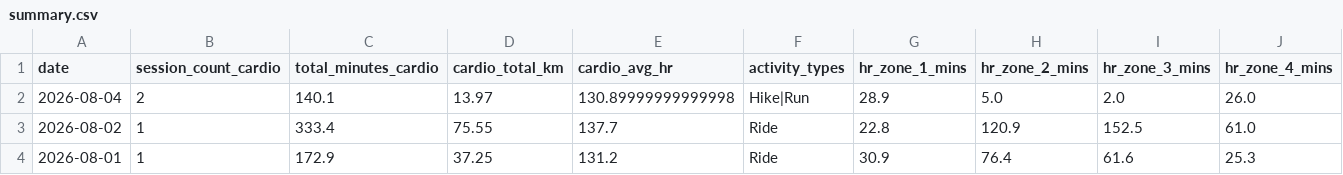
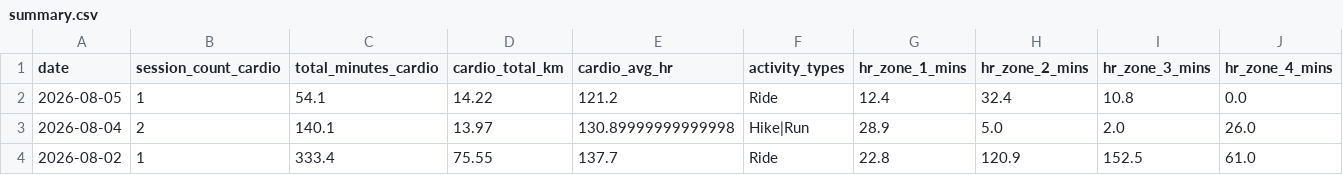
Before and after one commit to mandrew723/training-data, a CSV file: summary.csv, drawn as a sheet; only a part is shown; the shorter side is filled out with more unchanged rows; rows hold the shown columns only; the diff names each change by its address in the sheet, - before the commit and + after, or states it on an @@ line.

```diff
--- a/summary.csv
+++ b/summary.csv
+row 2: 2026-08-05 | 1 | 54.1 | 14.22 | 121.2 | Ride | 12.4 | 32.4 | 10.8 | 0.0
```
